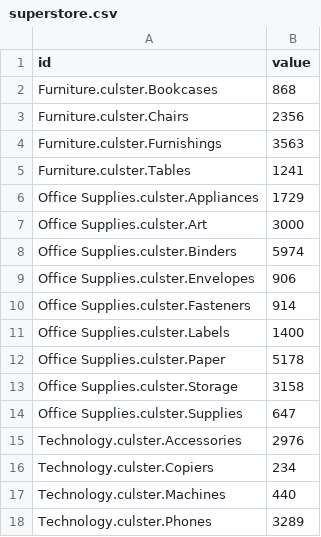
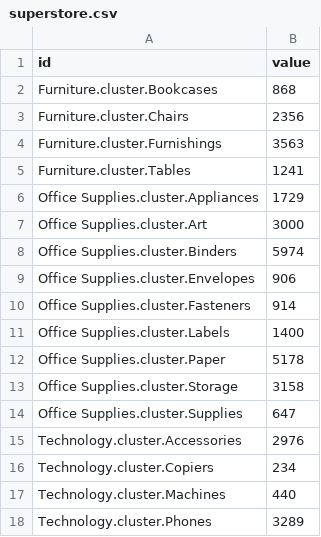
Before and after one commit to mehdilaanait/superstore_D3, a CSV file: superstore.csv, drawn as a sheet.

Commit message:
Add files via upload

```diff
--- a/superstore.csv
+++ b/superstore.csv
@@ -1,18 +1,18 @@
 id,value
-Furniture.culster.Bookcases,868
-Furniture.culster.Chairs,2356
-Furniture.culster.Furnishings,3563
-Furniture.culster.Tables,1241
-Office Supplies.culster.Appliances,1729
-Office Supplies.culster.Art,3000
-Office Supplies.culster.Binders,5974
-Office Supplies.culster.Envelopes,906
-Office Supplies.culster.Fasteners,914
-Office Supplies.culster.Labels,1400
-Office Supplies.culster.Paper,5178
-Office Supplies.culster.Storage,3158
-Office Supplies.culster.Supplies,647
-Technology.culster.Accessories,2976
-Technology.culster.Copiers,234
-Technology.culster.Machines,440
-Technology.culster.Phones,3289
+Furniture.cluster.Bookcases,868
+Furniture.cluster.Chairs,2356
+Furniture.cluster.Furnishings,3563
+Furniture.cluster.Tables,1241
+Office Supplies.cluster.Appliances,1729
+Office Supplies.cluster.Art,3000
+Office Supplies.cluster.Binders,5974
+Office Supplies.cluster.Envelopes,906
+Office Supplies.cluster.Fasteners,914
+Office Supplies.cluster.Labels,1400
+Office Supplies.cluster.Paper,5178
+Office Supplies.cluster.Storage,3158
+Office Supplies.cluster.Supplies,647
+Technology.cluster.Accessories,2976
+Technology.cluster.Copiers,234
+Technology.cluster.Machines,440
+Technology.cluster.Phones,3289
```
